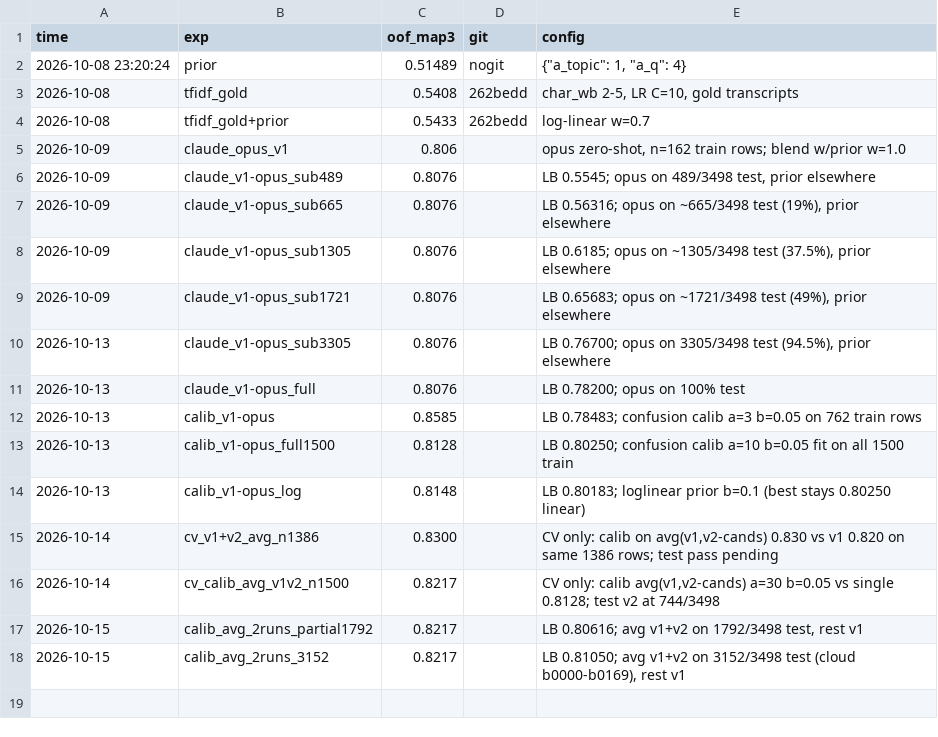
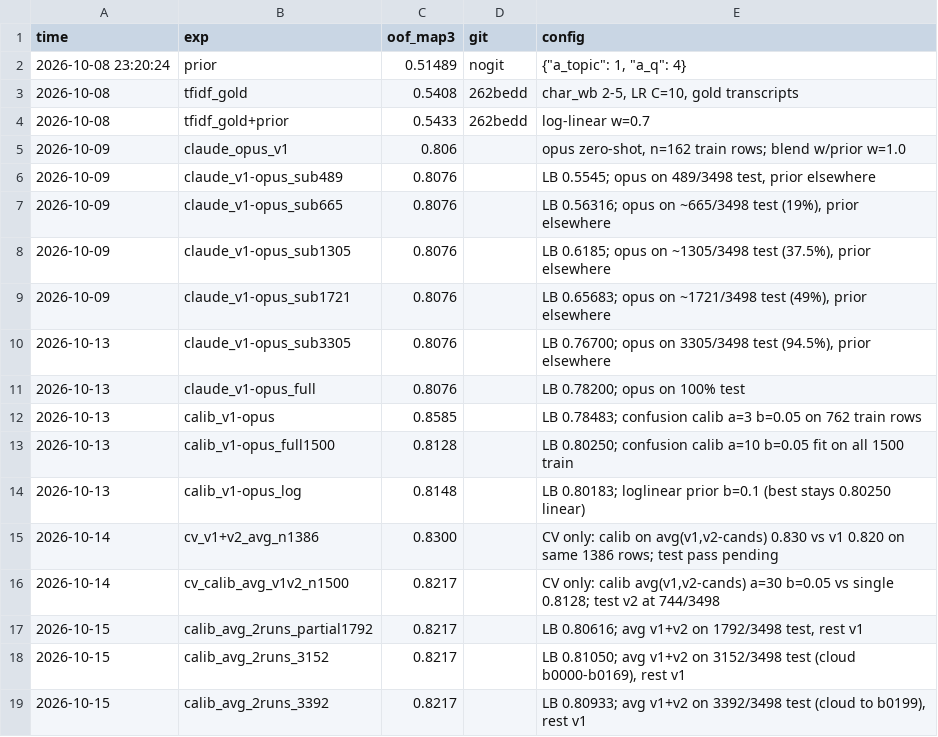
Before and after one commit to Shushant17711/misconception-k12, a CSV file: results.csv, drawn as a sheet.

Commit message:
Import cloud to b0199; submit avg on 3392/3498: LB 0.80933

```diff
--- a/results.csv
+++ b/results.csv
@@ -18 +18,2 @@ time,exp,oof_map3,git,config
 2026-10-15,calib_avg_2runs_3152,0.8217,,"LB 0.81050; avg v1+v2 on 3152/3498 test (cloud b0000-b0169), rest v1"
+2026-10-15,calib_avg_2runs_3392,0.8217,,"LB 0.80933; avg v1+v2 on 3392/3498 test (cloud to b0199), rest v1"
```
